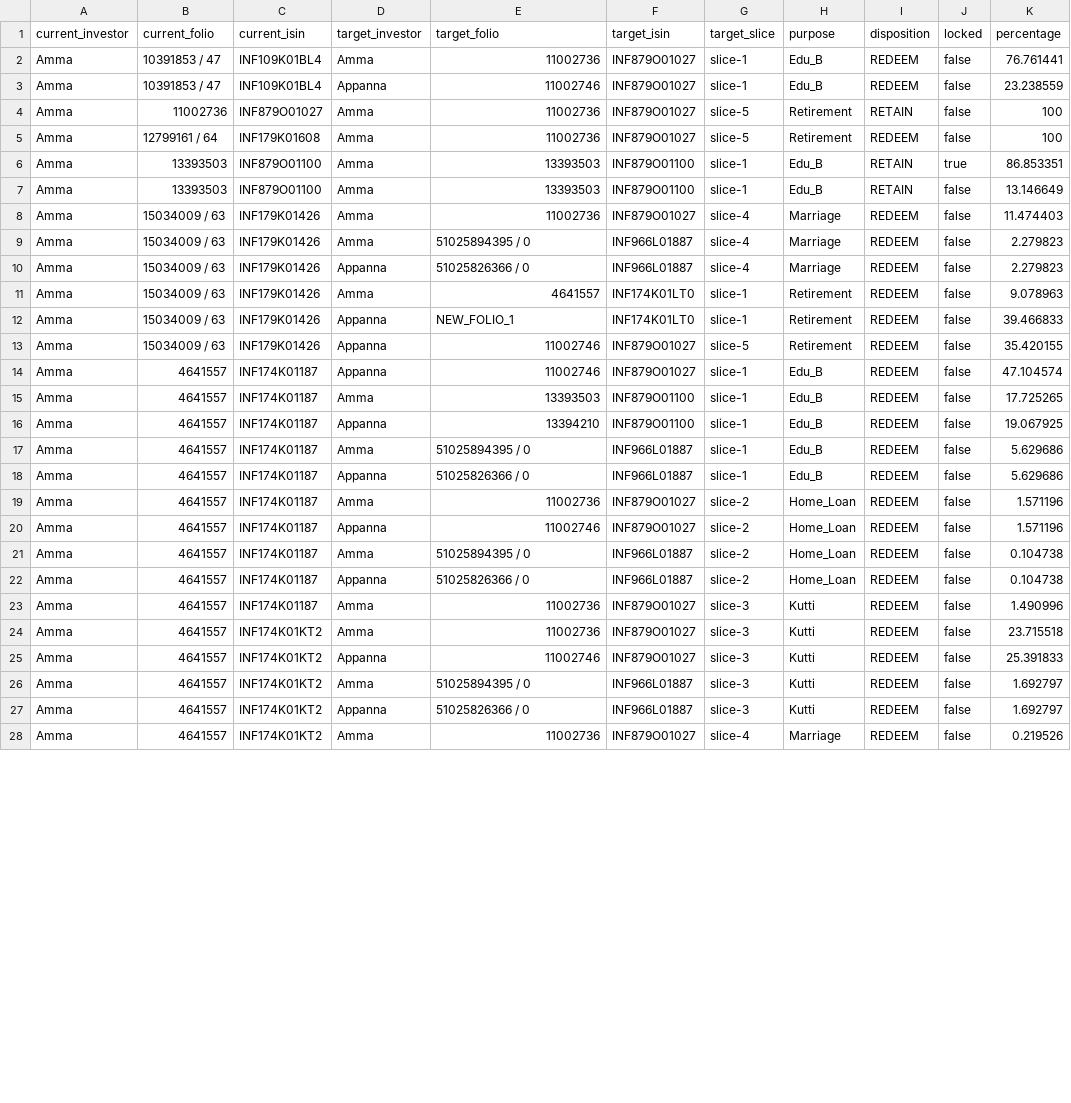
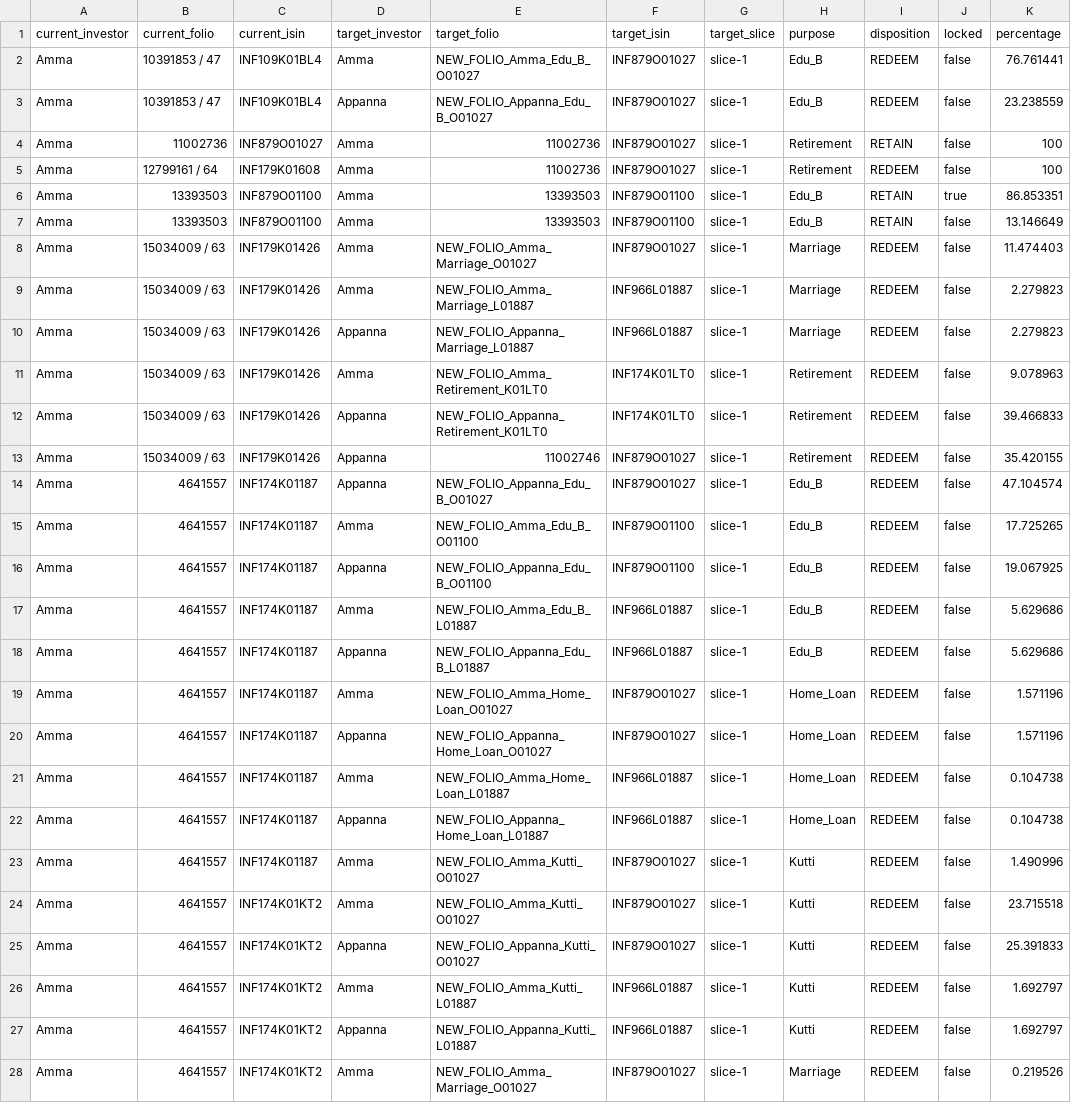
Before and after one commit to rrajeshkannan/lakshya, a CSV file: data/lts/materialized_transition_slices.csv, drawn as a sheet; only a part is shown; the diff covers the shown part only; the diff names each change by its address in the sheet, - before the commit and + after, or states it on an @@ line.

```diff
--- a/data/lts/materialized_transition_slices.csv
+++ b/data/lts/materialized_transition_slices.csv
-E2 (target_folio): 11002736
+E2 (target_folio): NEW_FOLIO_Amma_Edu_B_O01027
-E3 (target_folio): 11002746
+E3 (target_folio): NEW_FOLIO_Appanna_Edu_B_O01027
-G4:G5 (target_slice): slice-5
+G4:G5 (target_slice): slice-1
-E8 (target_folio): 11002736
+E8 (target_folio): NEW_FOLIO_Amma_Marriage_O01027
-G8:G10 (target_slice): slice-4
+G8:G10 (target_slice): slice-1
-E9 (target_folio): 51025894395 / 0
+E9 (target_folio): NEW_FOLIO_Amma_Marriage_L01887
-E10 (target_folio): 51025826366 / 0
+E10 (target_folio): NEW_FOLIO_Appanna_Marriage_L01887
-E11 (target_folio): 4641557
+E11 (target_folio): NEW_FOLIO_Amma_Retirement_K01LT0
-E12 (target_folio): NEW_FOLIO_1
+E12 (target_folio): NEW_FOLIO_Appanna_Retirement_K01LT0
-G13 (target_slice): slice-5
+G13 (target_slice): slice-1
-E14 (target_folio): 11002746
+E14 (target_folio): NEW_FOLIO_Appanna_Edu_B_O01027
-E15 (target_folio): 13393503
+E15 (target_folio): NEW_FOLIO_Amma_Edu_B_O01100
-E16 (target_folio): 13394210
+E16 (target_folio): NEW_FOLIO_Appanna_Edu_B_O01100
-E17 (target_folio): 51025894395 / 0
+E17 (target_folio): NEW_FOLIO_Amma_Edu_B_L01887
-E18 (target_folio): 51025826366 / 0
+E18 (target_folio): NEW_FOLIO_Appanna_Edu_B_L01887
-E19 (target_folio): 11002736
+E19 (target_folio): NEW_FOLIO_Amma_Home_Loan_O01027
-G19:G22 (target_slice): slice-2
+G19:G22 (target_slice): slice-1
-E20 (target_folio): 11002746
+E20 (target_folio): NEW_FOLIO_Appanna_Home_Loan_O01027
-E21 (target_folio): 51025894395 / 0
+E21 (target_folio): NEW_FOLIO_Amma_Home_Loan_L01887
-E22 (target_folio): 51025826366 / 0
+E22 (target_folio): NEW_FOLIO_Appanna_Home_Loan_L01887
-E23:E24 (target_folio): 11002736
+E23:E24 (target_folio): NEW_FOLIO_Amma_Kutti_O01027
-G23:G27 (target_slice): slice-3
+G23:G27 (target_slice): slice-1
-E25 (target_folio): 11002746
+E25 (target_folio): NEW_FOLIO_Appanna_Kutti_O01027
-E26 (target_folio): 51025894395 / 0
+E26 (target_folio): NEW_FOLIO_Amma_Kutti_L01887
-E27 (target_folio): 51025826366 / 0
+E27 (target_folio): NEW_FOLIO_Appanna_Kutti_L01887
-E28 (target_folio): 11002736
+E28 (target_folio): NEW_FOLIO_Amma_Marriage_O01027
-G28 (target_slice): slice-4
+G28 (target_slice): slice-1
```
Also changed, not shown: 34 edited cells elsewhere in this file, data/lts/execution_playbook.csv, 10 other files.
